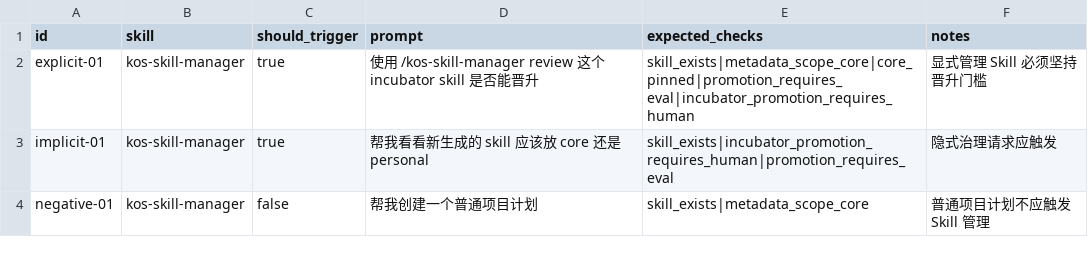
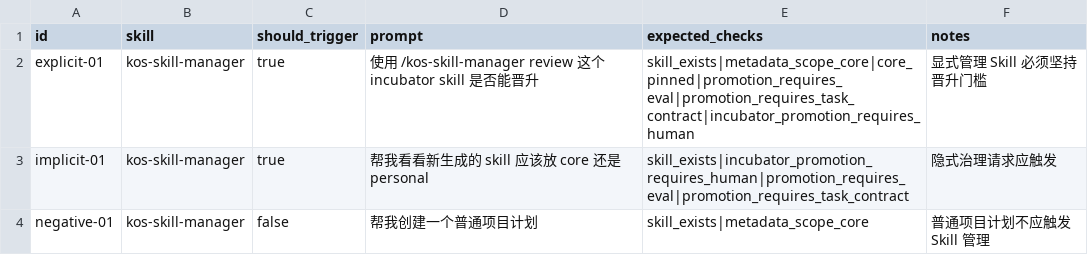
Before and after one commit to Asong6824/kos-framework, a CSV file: dev/evals/core/kos-skill-manager.prompts.csv, drawn as a sheet.

Commit message:
feat: add layered skill evaluation framework
Add process eval contracts and trace validation, runtime task contract evaluation, and the Pi-driven kos-test development workflow.

```diff
--- a/dev/evals/core/kos-skill-manager.prompts.csv
+++ b/dev/evals/core/kos-skill-manager.prompts.csv
@@ -1,4 +1,4 @@
 id,skill,should_trigger,prompt,expected_checks,notes
-explicit-01,kos-skill-manager,true,"使用 /kos-skill-manager review 这个 incubator skill 是否能晋升","skill_exists|metadata_scope_core|core_pinned|promotion_requires_eval|incubator_promotion_requires_human","显式管理 Skill 必须坚持晋升门槛"
-implicit-01,kos-skill-manager,true,"帮我看看新生成的 skill 应该放 core 还是 personal","skill_exists|incubator_promotion_requires_human|promotion_requires_eval","隐式治理请求应触发"
+explicit-01,kos-skill-manager,true,"使用 /kos-skill-manager review 这个 incubator skill 是否能晋升","skill_exists|metadata_scope_core|core_pinned|promotion_requires_eval|promotion_requires_task_contract|incubator_promotion_requires_human","显式管理 Skill 必须坚持晋升门槛"
+implicit-01,kos-skill-manager,true,"帮我看看新生成的 skill 应该放 core 还是 personal","skill_exists|incubator_promotion_requires_human|promotion_requires_eval|promotion_requires_task_contract","隐式治理请求应触发"
 negative-01,kos-skill-manager,false,"帮我创建一个普通项目计划","skill_exists|metadata_scope_core","普通项目计划不应触发 Skill 管理"
```
Also changed, not shown: 48 other files.
